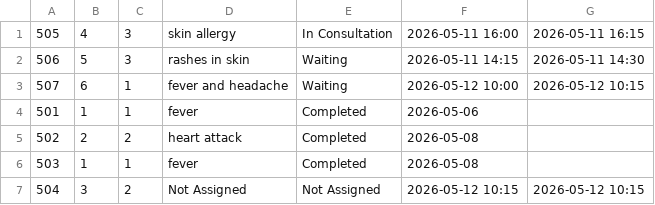
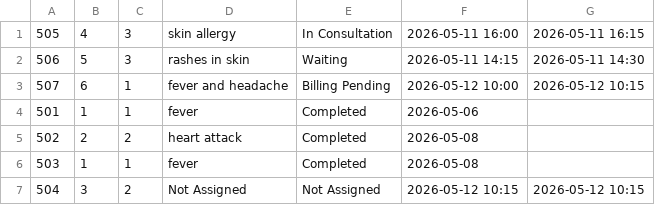
Before and after one commit to Nagammai-Nags/Clinic-Management, a CSV file: data/appointments.csv, drawn as a sheet.

```diff
--- a/data/appointments.csv
+++ b/data/appointments.csv
@@ -2,3 +2,3 @@
 506|5|3|rashes in skin|Waiting|2026-05-11 14:15|2026-05-11 14:30
-507|6|1|fever and headache|Waiting|2026-05-12 10:00|2026-05-12 10:15
+507|6|1|fever and headache|Billing Pending|2026-05-12 10:00|2026-05-12 10:15
 501|1|1|fever|Completed|2026-05-06|
```
Also changed, not shown: data/invoices.csv, data/visits.csv.
